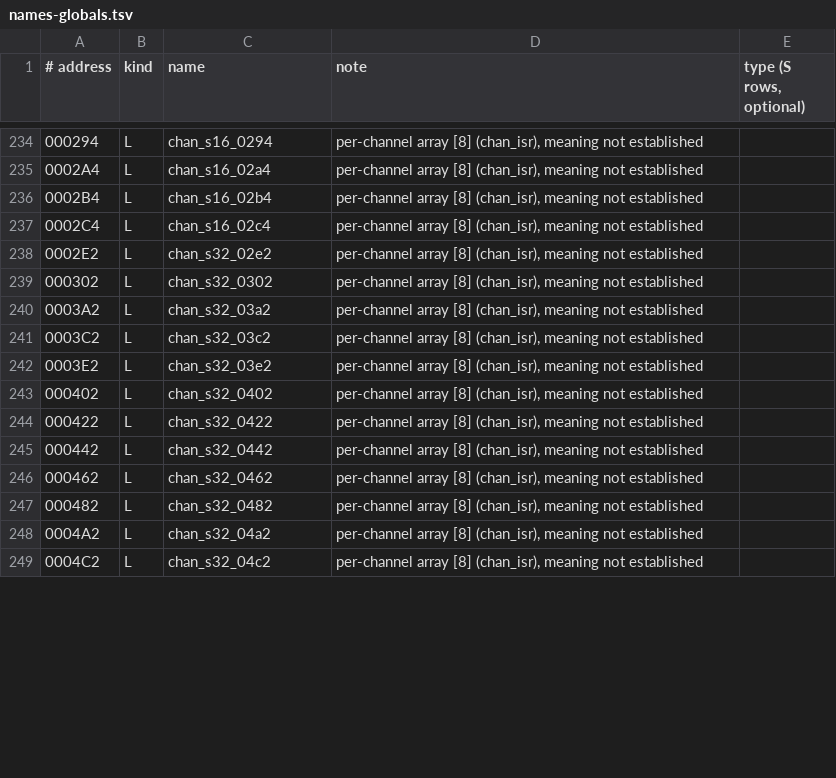
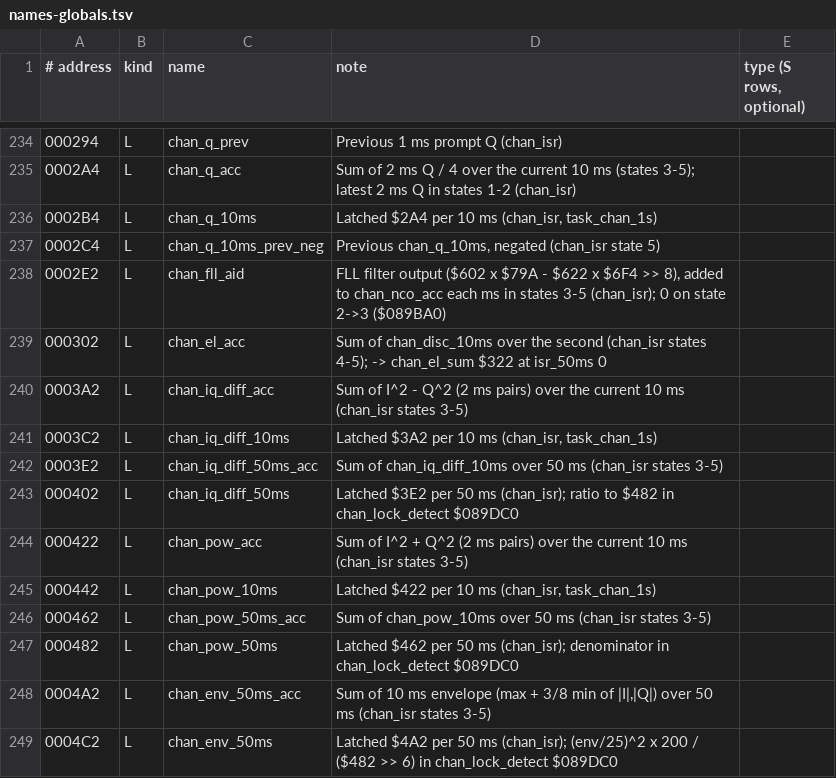
Before and after one commit to charlieh0tel/oncore-vp, a TSV file: tools/ghidra/names-globals.tsv, drawn as a sheet; only a part is shown, gaps mark what is left out; the diff covers the shown part only.

Commit message:
Every RAM global named or typed: chan_isr arrays, remaining globals, @@Bd/Be/Bl fields; tracking-state table in the docs

```diff
--- a/tools/ghidra/names-globals.tsv
+++ b/tools/ghidra/names-globals.tsv
@@ -234,16 +234,16 @@
-000294	L	chan_s16_0294	per-channel array [8] (chan_isr), meaning not established
-0002A4	L	chan_s16_02a4	per-channel array [8] (chan_isr), meaning not established
-0002B4	L	chan_s16_02b4	per-channel array [8] (chan_isr), meaning not established
-0002C4	L	chan_s16_02c4	per-channel array [8] (chan_isr), meaning not established
-0002E2	L	chan_s32_02e2	per-channel array [8] (chan_isr), meaning not established
-000302	L	chan_s32_0302	per-channel array [8] (chan_isr), meaning not established
-0003A2	L	chan_s32_03a2	per-channel array [8] (chan_isr), meaning not established
-0003C2	L	chan_s32_03c2	per-channel array [8] (chan_isr), meaning not established
-0003E2	L	chan_s32_03e2	per-channel array [8] (chan_isr), meaning not established
-000402	L	chan_s32_0402	per-channel array [8] (chan_isr), meaning not established
-000422	L	chan_s32_0422	per-channel array [8] (chan_isr), meaning not established
-000442	L	chan_s32_0442	per-channel array [8] (chan_isr), meaning not established
-000462	L	chan_s32_0462	per-channel array [8] (chan_isr), meaning not established
-000482	L	chan_s32_0482	per-channel array [8] (chan_isr), meaning not established
-0004A2	L	chan_s32_04a2	per-channel array [8] (chan_isr), meaning not established
-0004C2	L	chan_s32_04c2	per-channel array [8] (chan_isr), meaning not established
+000294	L	chan_q_prev	Previous 1 ms prompt Q (chan_isr)
+0002A4	L	chan_q_acc	Sum of 2 ms Q / 4 over the current 10 ms (states 3-5); latest 2 ms Q in states 1-2 (chan_isr)
+0002B4	L	chan_q_10ms	Latched $2A4 per 10 ms (chan_isr, task_chan_1s)
+0002C4	L	chan_q_10ms_prev_neg	Previous chan_q_10ms, negated (chan_isr state 5)
+0002E2	L	chan_fll_aid	FLL filter output ($602 x $79A - $622 x $6F4 >> 8), added to chan_nco_acc each ms in states 3-5 (chan_isr); 0 on state 2->3 ($089BA0)
+000302	L	chan_el_acc	Sum of chan_disc_10ms over the second (chan_isr states 4-5); -> chan_el_sum $322 at isr_50ms 0
+0003A2	L	chan_iq_diff_acc	Sum of I^2 - Q^2 (2 ms pairs) over the current 10 ms (chan_isr states 3-5)
+0003C2	L	chan_iq_diff_10ms	Latched $3A2 per 10 ms (chan_isr, task_chan_1s)
+0003E2	L	chan_iq_diff_50ms_acc	Sum of chan_iq_diff_10ms over 50 ms (chan_isr states 3-5)
+000402	L	chan_iq_diff_50ms	Latched $3E2 per 50 ms (chan_isr); ratio to $482 in chan_lock_detect $089DC0
+000422	L	chan_pow_acc	Sum of I^2 + Q^2 (2 ms pairs) over the current 10 ms (chan_isr states 3-5)
+000442	L	chan_pow_10ms	Latched $422 per 10 ms (chan_isr, task_chan_1s)
+000462	L	chan_pow_50ms_acc	Sum of chan_pow_10ms over 50 ms (chan_isr states 3-5)
+000482	L	chan_pow_50ms	Latched $462 per 50 ms (chan_isr); denominator in chan_lock_detect $089DC0
+0004A2	L	chan_env_50ms_acc	Sum of 10 ms envelope (max + 3/8 min of |I|,|Q|) over 50 ms (chan_isr states 3-5)
+0004C2	L	chan_env_50ms	Latched $4A2 per 50 ms (chan_isr); (env/25)^2 x 200 / ($482 >> 6) in chan_lock_detect $089DC0
```
Also changed, not shown: 3 removed rows and 94 edited cells elsewhere in this file, tools/ghidra/names-tracking.tsv, tools/ghidra/types-globals.tsv, 4 other files.
